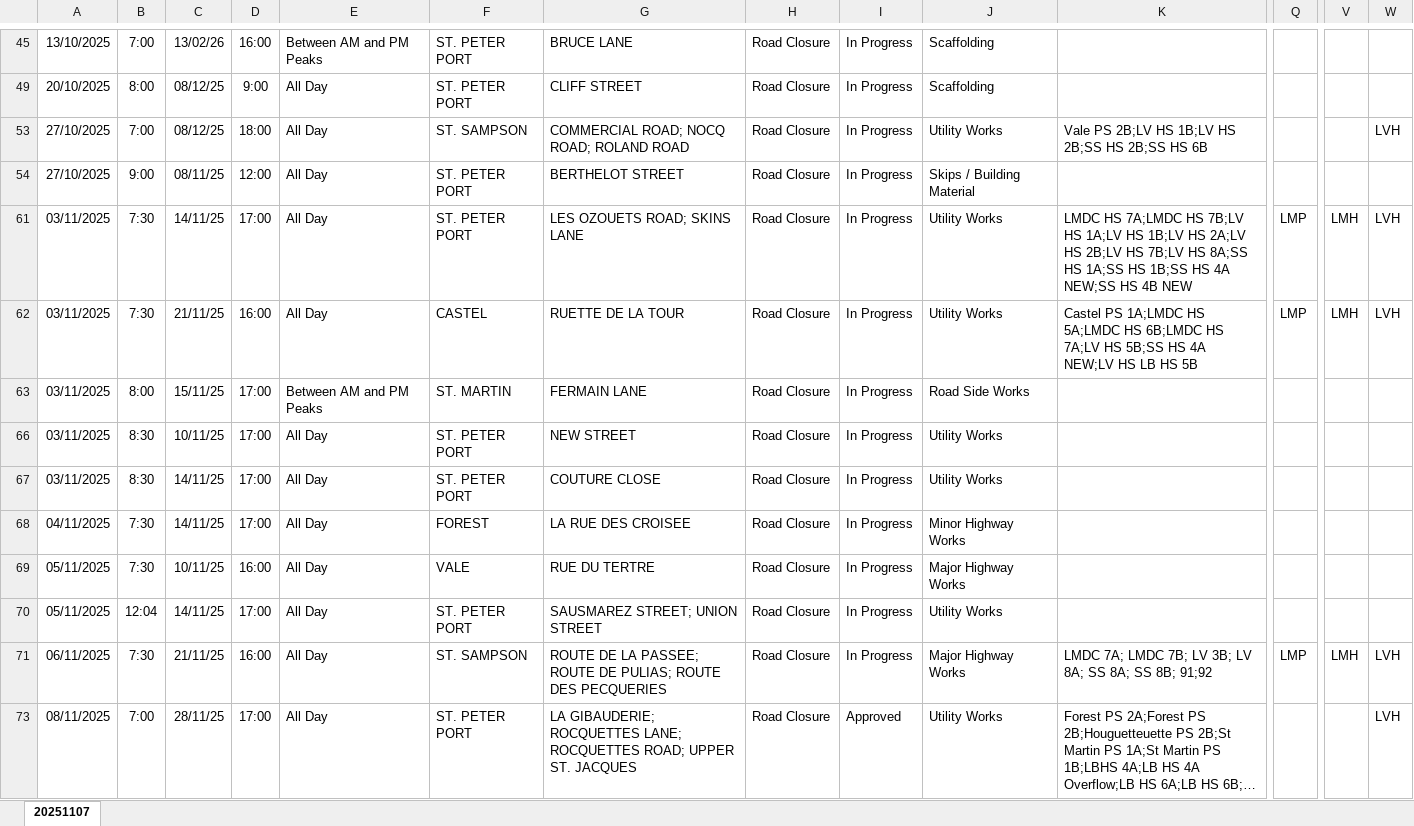
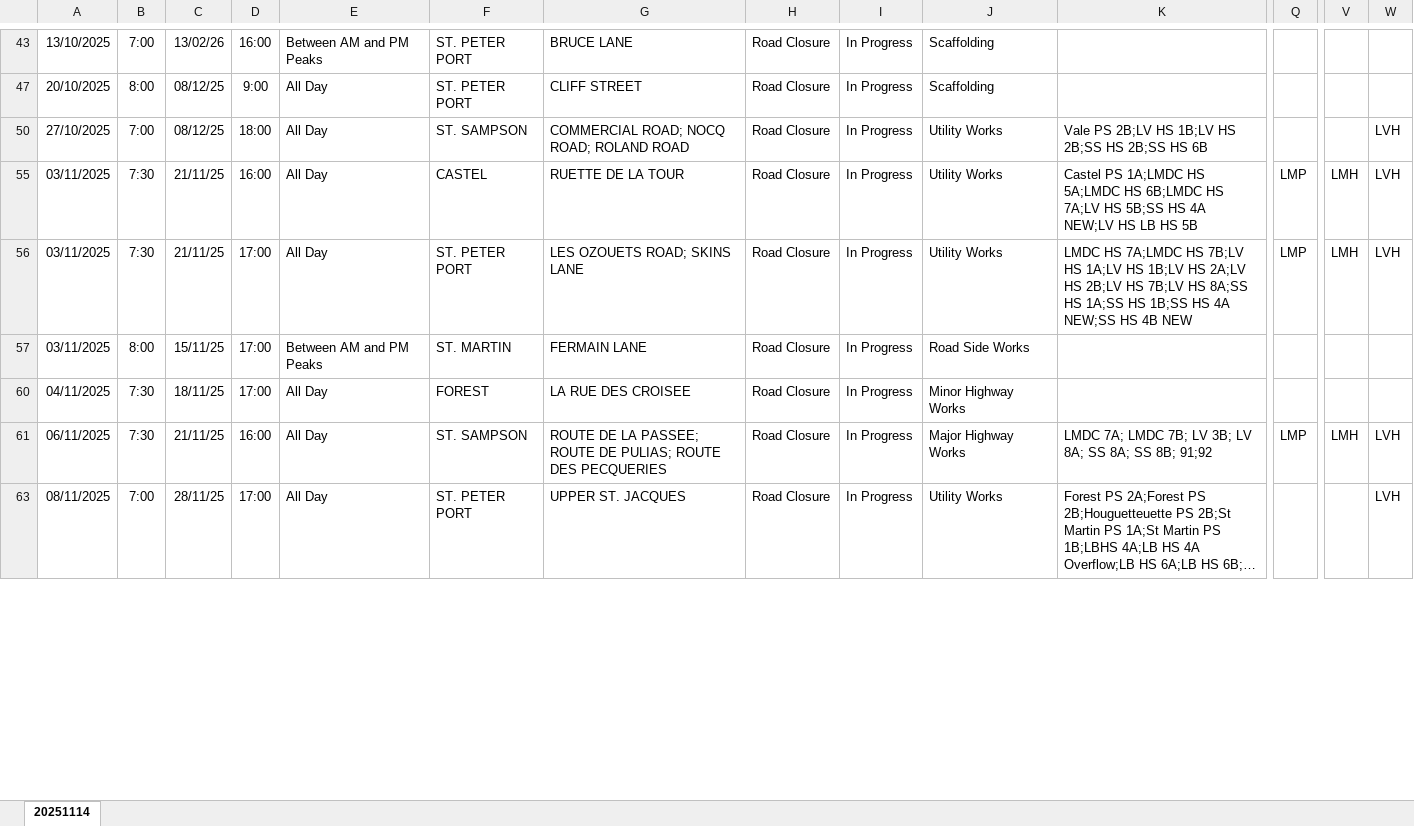
Before and after one commit to The-Quarry/guernsey-roadworks, an Excel workbook: latest.xlsx, sheet 20251114, drawn as a sheet; only a part is shown, gaps mark what is left out; long unchanged cells end in …; values as stored, in another font and other column widths than the file's, no borders; removed rows and columns are numbered as before the commit, all else as after; rows hold the shown columns only; the diff covers the shown part only; the diff names each change by its address in the sheet, - before the commit and + after, or states it on an @@ line.

Commit message:
Add files via upload

```diff
--- a/latest.xlsx (sheet 20251114)
+++ b/latest.xlsx (sheet 20251114)
-sheet tab: 20251107
+sheet tab: 20251114
-row 54: 27/10/2025 | 9:00 | 08/11/25 | 12:00 | All Day | ST. PETER PORT | BERTHELOT STREET | Road Closure | In Progress | Skips / Building Material
-row 61: 03/11/2025 | 7:30 | 14/11/25 | 17:00 | All Day | ST. PETER PORT | LES OZOUETS ROAD; SKINS LANE | Road Closure | In Progress | Utility Works | LMDC HS 7A;LMDC HS 7B;LV HS 1A;LV HS 1B;LV HS 2A;LV HS 2B;LV HS 7B;LV HS 8A;SS HS 1A;SS HS 1B;SS HS 4A NEW;SS HS 4B NEW | LMP | LMH | LVH
+row 56: 03/11/2025 | 7:30 | 21/11/25 | 17:00 | All Day | ST. PETER PORT | LES OZOUETS ROAD; SKINS LANE | Road Closure | In Progress | Utility Works | LMDC HS 7A;LMDC HS 7B;LV HS 1A;LV HS 1B;LV HS 2A;LV HS 2B;LV HS 7B;LV HS 8A;SS HS 1A;SS HS 1B;SS HS 4A NEW;SS HS 4B NEW | LMP | LMH | LVH
-row 66: 03/11/2025 | 8:30 | 10/11/25 | 17:00 | All Day | ST. PETER PORT | NEW STREET | Road Closure | In Progress | Utility Works
-row 67: 03/11/2025 | 8:30 | 14/11/25 | 17:00 | All Day | ST. PETER PORT | COUTURE CLOSE | Road Closure | In Progress | Utility Works
-C60: 14/11/25
+C60: 18/11/25
-row 69: 05/11/2025 | 7:30 | 10/11/25 | 16:00 | All Day | VALE | RUE DU TERTRE | Road Closure | In Progress | Major Highway Works
-row 70: 05/11/2025 | 12:04 | 14/11/25 | 17:00 | All Day | ST. PETER PORT | SAUSMAREZ STREET; UNION STREET | Road Closure | In Progress | Utility Works
-G63: LA GIBAUDERIE; ROCQUETTES LANE; ROCQUETTES ROAD; UPPER ST. JACQUES
+G63: UPPER ST. JACQUES
-I63: Approved
+I63: In Progress
```
Also changed, not shown: 17 added rows, 23 removed rows and 30 edited cells elsewhere in this sheet, hidden cells.
